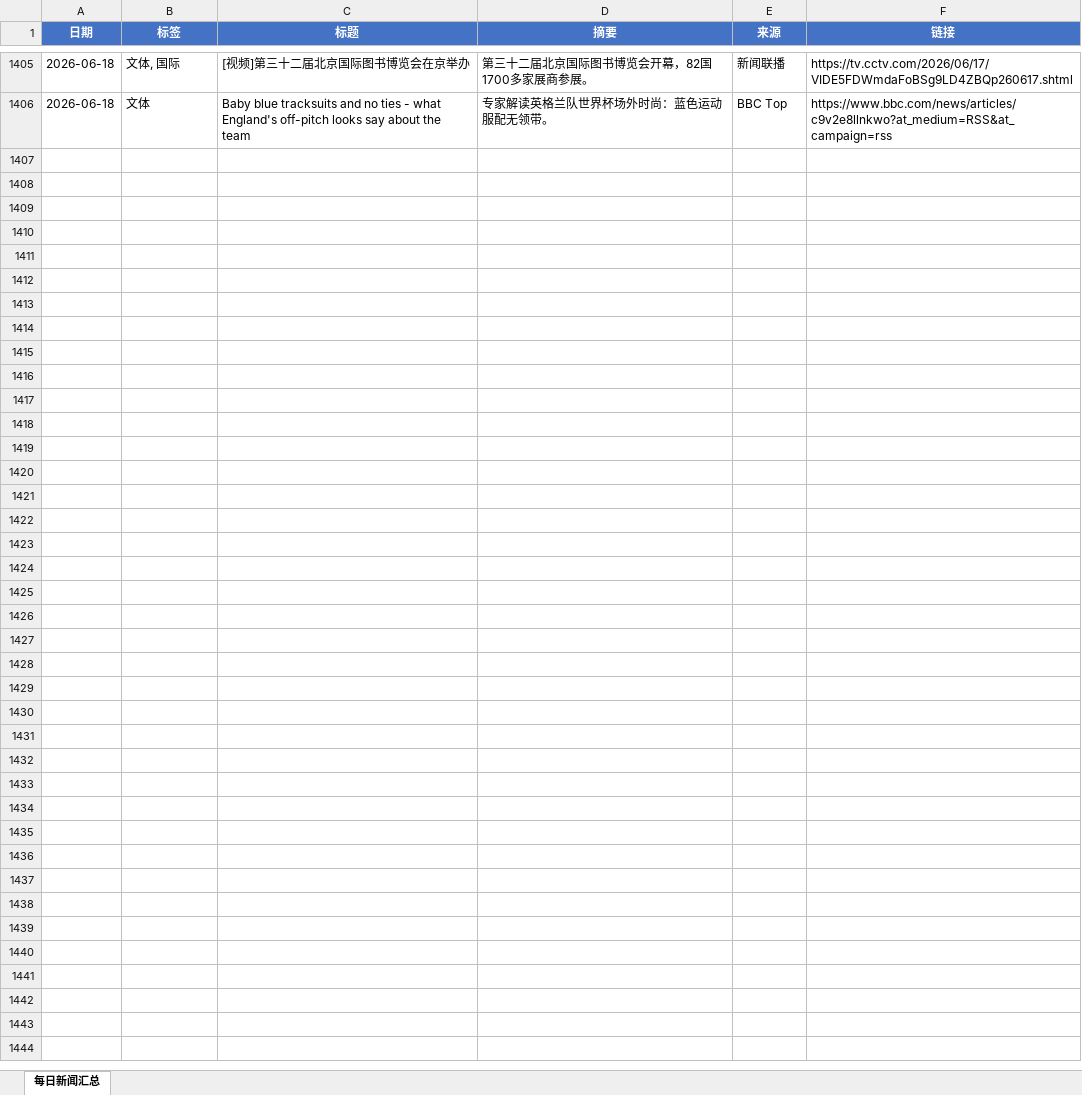
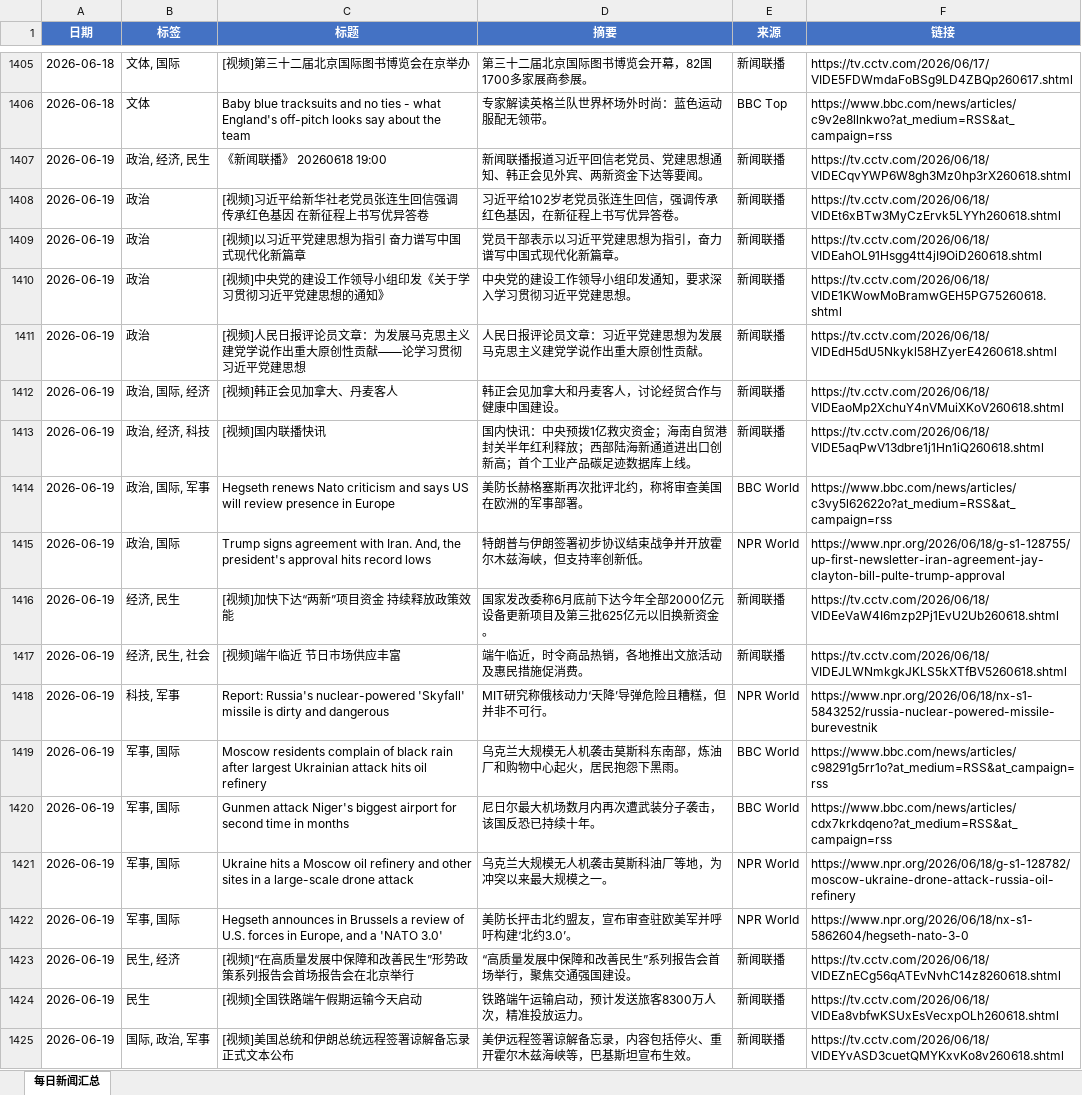
Before and after one commit to iorangejuice12138-lgtm/daily-news, an Excel workbook: data/daily_news.xlsx, sheet 每日新闻汇总, drawn as a sheet; only a part is shown, gaps mark what is left out; values as stored, in another font and other column widths than the file's, no borders; the diff covers the shown part only; the diff names each change by its address in the sheet, - before the commit and + after, or states it on an @@ line.

```diff
--- a/data/daily_news.xlsx (sheet 每日新闻汇总)
+++ b/data/daily_news.xlsx (sheet 每日新闻汇总)
+row 1407: 2026-06-19 | 政治, 经济, 民生 | 《新闻联播》 20260618 19:00 | 新闻联播报道习近平回信老党员、党建思想通知、韩正会见外宾、两新资金下达等要闻。 | 新闻联播 | https://tv.cctv.com/2026/06/18/VIDECqvYWP6W8gh3Mz0hp3rX260618.shtml
+row 1408: 2026-06-19 | 政治 | [视频]习近平给新华社老党员张连生回信强调 传承红色基因 在新征程上书写优异答卷 | 习近平给102岁老党员张连生回信，强调传承红色基因，在新征程上书写优异答卷。 | 新闻联播 | https://tv.cctv.com/2026/06/18/VIDEt6xBTw3MyCzErvk5LYYh260618.shtml
+row 1409: 2026-06-19 | 政治 | [视频]以习近平党建思想为指引 奋力谱写中国式现代化新篇章 | 党员干部表示以习近平党建思想为指引，奋力谱写中国式现代化新篇章。 | 新闻联播 | https://tv.cctv.com/2026/06/18/VIDEahOL91Hsgg4tt4jI9OiD260618.shtml
+row 1410: 2026-06-19 | 政治 | [视频]中央党的建设工作领导小组印发《关于学习贯彻习近平党建思想的通知》 | 中央党的建设工作领导小组印发通知，要求深入学习贯彻习近平党建思想。 | 新闻联播 | https://tv.cctv.com/2026/06/18/VIDE1KWowMoBramwGEH5PG75260618.shtml
+row 1411: 2026-06-19 | 政治 | [视频]人民日报评论员文章：为发展马克思主义建党学说作出重大原创性贡献——论学习贯彻习近平党建思想 | 人民日报评论员文章：习近平党建思想为发展马克思主义建党学说作出重大原创性贡献。 | 新闻联播 | https://tv.cctv.com/2026/06/18/VIDEdH5dU5Nkykl58HZyerE4260618.shtml
+row 1412: 2026-06-19 | 政治, 国际, 经济 | [视频]韩正会见加拿大、丹麦客人 | 韩正会见加拿大和丹麦客人，讨论经贸合作与健康中国建设。 | 新闻联播 | https://tv.cctv.com/2026/06/18/VIDEaoMp2XchuY4nVMuiXKoV260618.shtml
+row 1413: 2026-06-19 | 政治, 经济, 科技 | [视频]国内联播快讯 | 国内快讯：中央预拨1亿救灾资金；海南自贸港封关半年红利释放；西部陆海新通道进出口创新高；首个工业产品碳足迹数据库上线。 | 新闻联播 | https://tv.cctv.com/2026/06/18/VIDE5aqPwV13dbre1j1Hn1iQ260618.shtml
+row 1414: 2026-06-19 | 政治, 国际, 军事 | Hegseth renews Nato criticism and says US will review presence in Europe | 美防长赫格塞斯再次批评北约，称将审查美国在欧洲的军事部署。 | BBC World | https://www.bbc.com/news/articles/c3vy5l62622o?at_medium=RSS&at_campaign=rss
+row 1415: 2026-06-19 | 政治, 国际 | Trump signs agreement with Iran. And, the president's approval hits record lows | 特朗普与伊朗签署初步协议结束战争并开放霍尔木兹海峡，但支持率创新低。 | NPR World | https://www.npr.org/2026/06/18/g-s1-128755/up-first-newsletter-iran-agreement-jay-clayton-bill-pulte-trump-approval
+row 1416: 2026-06-19 | 经济, 民生 | [视频]加快下达“两新”项目资金 持续释放政策效能 | 国家发改委称6月底前下达今年全部2000亿元设备更新项目及第三批625亿元以旧换新资金。 | 新闻联播 | https://tv.cctv.com/2026/06/18/VIDEeVaW4I6mzp2Pj1EvU2Ub260618.shtml
+row 1417: 2026-06-19 | 经济, 民生, 社会 | [视频]端午临近 节日市场供应丰富 | 端午临近，时令商品热销，各地推出文旅活动及惠民措施促消费。 | 新闻联播 | https://tv.cctv.com/2026/06/18/VIDEJLWNmkgkJKLS5kXTfBV5260618.shtml
+row 1418: 2026-06-19 | 科技, 军事 | Report: Russia's nuclear-powered 'Skyfall' missile is dirty and dangerous | MIT研究称俄核动力‘天降’导弹危险且糟糕，但并非不可行。 | NPR World | https://www.npr.org/2026/06/18/nx-s1-5843252/russia-nuclear-powered-missile-burevestnik
+row 1419: 2026-06-19 | 军事, 国际 | Moscow residents complain of black rain after largest Ukrainian attack hits oil refinery | 乌克兰大规模无人机袭击莫斯科东南部，炼油厂和购物中心起火，居民抱怨下黑雨。 | BBC World | https://www.bbc.com/news/articles/c98291g5rr1o?at_medium=RSS&at_campaign=rss
+row 1420: 2026-06-19 | 军事, 国际 | Gunmen attack Niger's biggest airport for second time in months | 尼日尔最大机场数月内再次遭武装分子袭击，该国反恐已持续十年。 | BBC World | https://www.bbc.com/news/articles/cdx7krkdqeno?at_medium=RSS&at_campaign=rss
+row 1421: 2026-06-19 | 军事, 国际 | Ukraine hits a Moscow oil refinery and other sites in a large-scale drone attack | 乌克兰大规模无人机袭击莫斯科油厂等地，为冲突以来最大规模之一。 | NPR World | https://www.npr.org/2026/06/18/g-s1-128782/moscow-ukraine-drone-attack-russia-oil-refinery
+row 1422: 2026-06-19 | 军事, 国际 | Hegseth announces in Brussels a review of U.S. forces in Europe, and a 'NATO 3.0' | 美防长抨击北约盟友，宣布审查驻欧美军并呼吁构建‘北约3.0’。 | NPR World | https://www.npr.org/2026/06/18/nx-s1-5862604/hegseth-nato-3-0
+row 1423: 2026-06-19 | 民生, 经济 | [视频]“在高质量发展中保障和改善民生”形势政策系列报告会首场报告会在北京举行 | “高质量发展中保障和改善民生”系列报告会首场举行，聚焦交通强国建设。 | 新闻联播 | https://tv.cctv.com/2026/06/18/VIDEZnECg56qATEvNvhC14z8260618.shtml
+row 1424: 2026-06-19 | 民生 | [视频]全国铁路端午假期运输今天启动 | 铁路端午运输启动，预计发送旅客8300万人次，精准投放运力。 | 新闻联播 | https://tv.cctv.com/2026/06/18/VIDEa8vbfwKSUxEsVecxpOLh260618.shtml
+row 1425: 2026-06-19 | 国际, 政治, 军事 | [视频]美国总统和伊朗总统远程签署谅解备忘录 正式文本公布 | 美伊远程签署谅解备忘录，内容包括停火、重开霍尔木兹海峡等，巴基斯坦宣布生效。 | 新闻联播 | https://tv.cctv.com/2026/06/18/VIDEYvASD3cuetQMYKxvKo8v260618.shtml
```
Also changed, not shown: 11 added rows elsewhere in this sheet, 1 other file.
